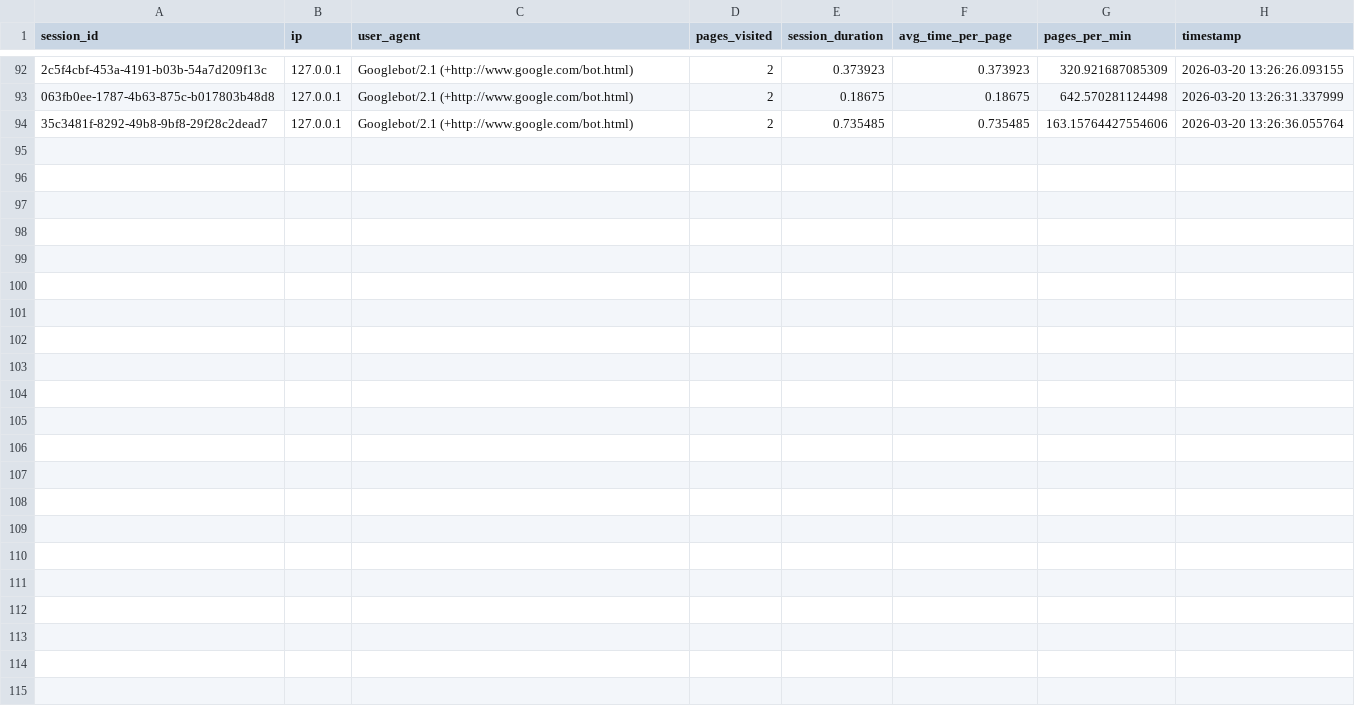
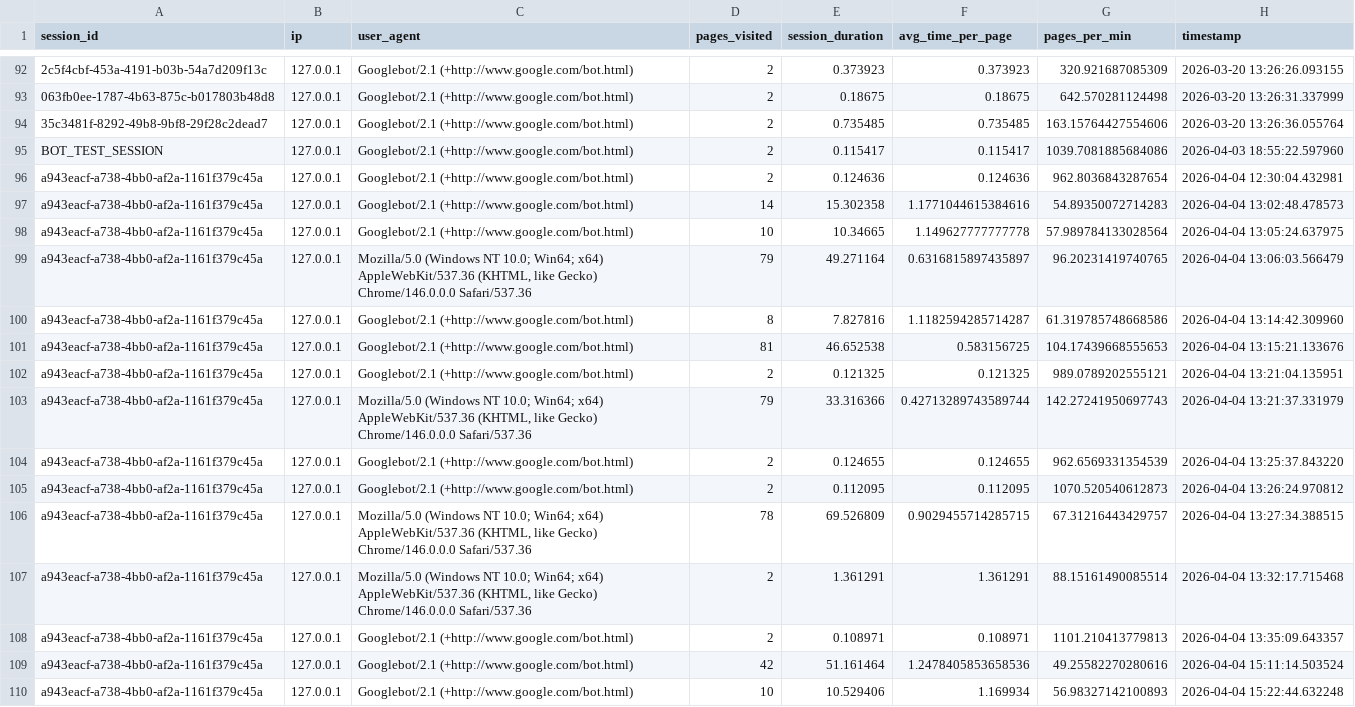
Before and after one commit to Niya-Rajan/AIShield---AI-Based-Web-Scraping-Detection-System, a CSV file: data/bot_logs.csv (was bot_logs.csv), drawn as a sheet; only a part is shown, gaps mark what is left out; the diff names each change by its address in the sheet, - before the commit and + after, or states it on an @@ line.

```diff
--- a/bot_logs.csv
+++ b/data/bot_logs.csv
+row 95: BOT_TEST_SESSION | 127.0.0.1 | Googlebot/2.1 (+http://www.google.com/bot.html) | 2 | 0.115417 | 0.115417 | 1039.7081885684086 | 2026-04-03 18:55:22.597960
+row 96: a943eacf-a738-4bb0-af2a-1161f379c45a | 127.0.0.1 | Googlebot/2.1 (+http://www.google.com/bot.html) | 2 | 0.124636 | 0.124636 | 962.8036843287654 | 2026-04-04 12:30:04.432981
+row 97: a943eacf-a738-4bb0-af2a-1161f379c45a | 127.0.0.1 | Googlebot/2.1 (+http://www.google.com/bot.html) | 14 | 15.302358 | 1.1771044615384616 | 54.89350072714283 | 2026-04-04 13:02:48.478573
+row 98: a943eacf-a738-4bb0-af2a-1161f379c45a | 127.0.0.1 | Googlebot/2.1 (+http://www.google.com/bot.html) | 10 | 10.34665 | 1.149627777777778 | 57.989784133028564 | 2026-04-04 13:05:24.637975
+row 99: a943eacf-a738-4bb0-af2a-1161f379c45a | 127.0.0.1 | Mozilla/5.0 (Windows NT 10.0; Win64; x64) AppleWebKit/537.36 (KHTML, like Gecko) Chrome/146.0.0.0 Safari/537.36 | 79 | 49.271164 | 0.6316815897435897 | 96.20231419740765 | 2026-04-04 13:06:03.566479
+row 100: a943eacf-a738-4bb0-af2a-1161f379c45a | 127.0.0.1 | Googlebot/2.1 (+http://www.google.com/bot.html) | 8 | 7.827816 | 1.1182594285714287 | 61.319785748668586 | 2026-04-04 13:14:42.309960
+row 101: a943eacf-a738-4bb0-af2a-1161f379c45a | 127.0.0.1 | Googlebot/2.1 (+http://www.google.com/bot.html) | 81 | 46.652538 | 0.583156725 | 104.17439668555653 | 2026-04-04 13:15:21.133676
+row 102: a943eacf-a738-4bb0-af2a-1161f379c45a | 127.0.0.1 | Googlebot/2.1 (+http://www.google.com/bot.html) | 2 | 0.121325 | 0.121325 | 989.0789202555121 | 2026-04-04 13:21:04.135951
+row 103: a943eacf-a738-4bb0-af2a-1161f379c45a | 127.0.0.1 | Mozilla/5.0 (Windows NT 10.0; Win64; x64) AppleWebKit/537.36 (KHTML, like Gecko) Chrome/146.0.0.0 Safari/537.36 | 79 | 33.316366 | 0.42713289743589744 | 142.27241950697743 | 2026-04-04 13:21:37.331979
+row 104: a943eacf-a738-4bb0-af2a-1161f379c45a | 127.0.0.1 | Googlebot/2.1 (+http://www.google.com/bot.html) | 2 | 0.124655 | 0.124655 | 962.6569331354539 | 2026-04-04 13:25:37.843220
+row 105: a943eacf-a738-4bb0-af2a-1161f379c45a | 127.0.0.1 | Googlebot/2.1 (+http://www.google.com/bot.html) | 2 | 0.112095 | 0.112095 | 1070.520540612873 | 2026-04-04 13:26:24.970812
+row 106: a943eacf-a738-4bb0-af2a-1161f379c45a | 127.0.0.1 | Mozilla/5.0 (Windows NT 10.0; Win64; x64) AppleWebKit/537.36 (KHTML, like Gecko) Chrome/146.0.0.0 Safari/537.36 | 78 | 69.526809 | 0.9029455714285715 | 67.31216443429757 | 2026-04-04 13:27:34.388515
+row 107: a943eacf-a738-4bb0-af2a-1161f379c45a | 127.0.0.1 | Mozilla/5.0 (Windows NT 10.0; Win64; x64) AppleWebKit/537.36 (KHTML, like Gecko) Chrome/146.0.0.0 Safari/537.36 | 2 | 1.361291 | 1.361291 | 88.15161490085514 | 2026-04-04 13:32:17.715468
+row 108: a943eacf-a738-4bb0-af2a-1161f379c45a | 127.0.0.1 | Googlebot/2.1 (+http://www.google.com/bot.html) | 2 | 0.108971 | 0.108971 | 1101.210413779813 | 2026-04-04 13:35:09.643357
+row 109: a943eacf-a738-4bb0-af2a-1161f379c45a | 127.0.0.1 | Googlebot/2.1 (+http://www.google.com/bot.html) | 42 | 51.161464 | 1.2478405853658536 | 49.25582270280616 | 2026-04-04 15:11:14.503524
+row 110: a943eacf-a738-4bb0-af2a-1161f379c45a | 127.0.0.1 | Googlebot/2.1 (+http://www.google.com/bot.html) | 10 | 10.529406 | 1.169934 | 56.98327142100893 | 2026-04-04 15:22:44.632248
```
Also changed, not shown: 21 other files.
